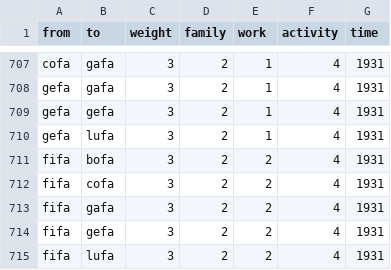
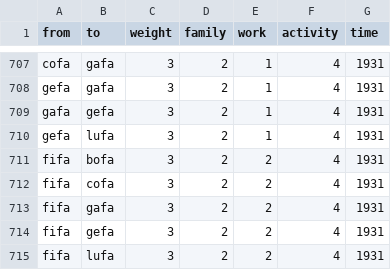
Before and after one commit to tg087/SNA-Frank-Sinatra, a CSV file: edgelist.23.10.csv, drawn as a sheet; only a part is shown, gaps mark what is left out.

Commit message:
Update edgelist.23.10.csv

```diff
--- a/edgelist.23.10.csv
+++ b/edgelist.23.10.csv
@@ -708,3 +708,3 @@ cofa,gafa,3,2,1,4,1931
 gefa,gafa,3,2,1,4,1931
-gefa,gefa,3,2,1,4,1931
+gafa,gefa,3,2,1,4,1931
 gefa,lufa,3,2,1,4,1931
```
